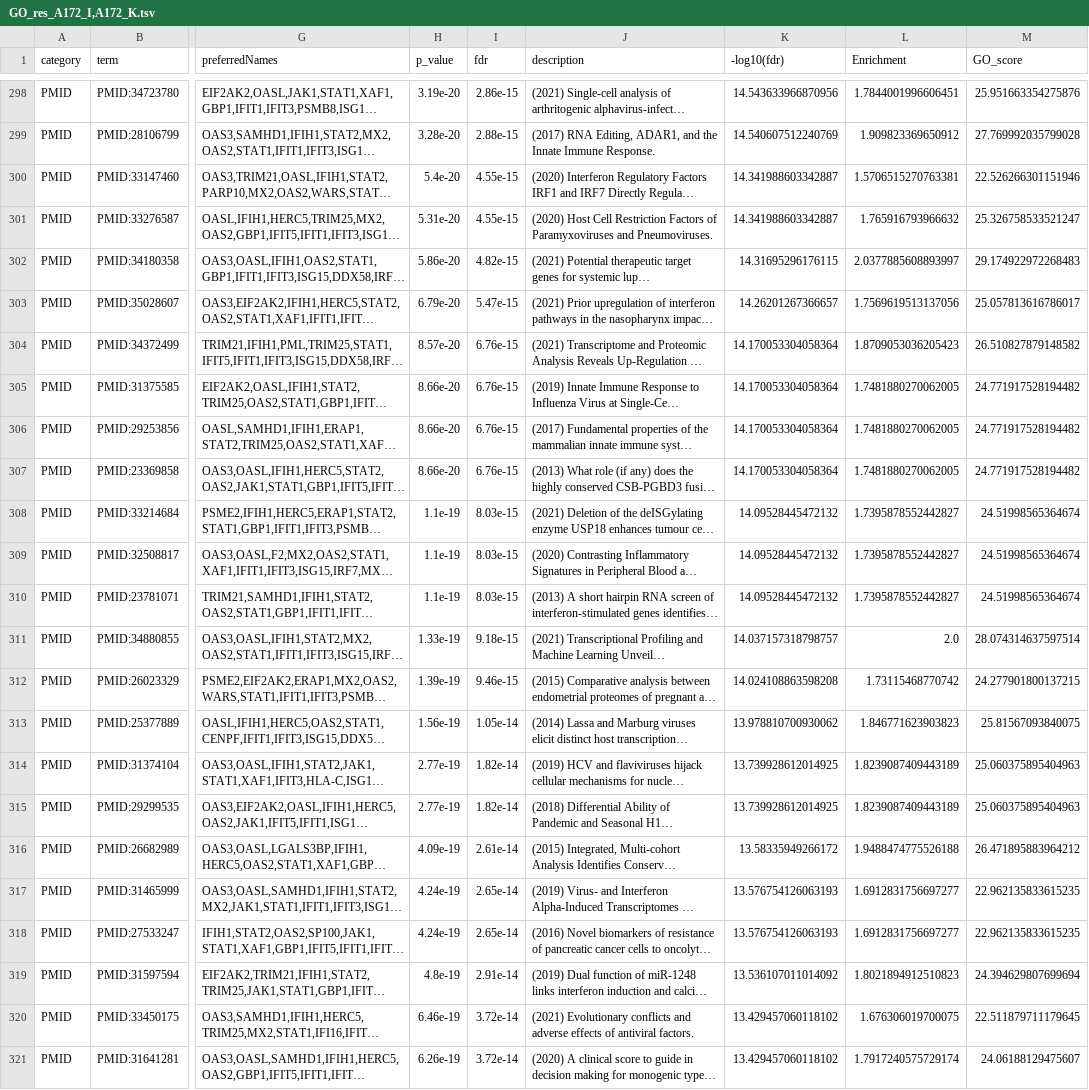
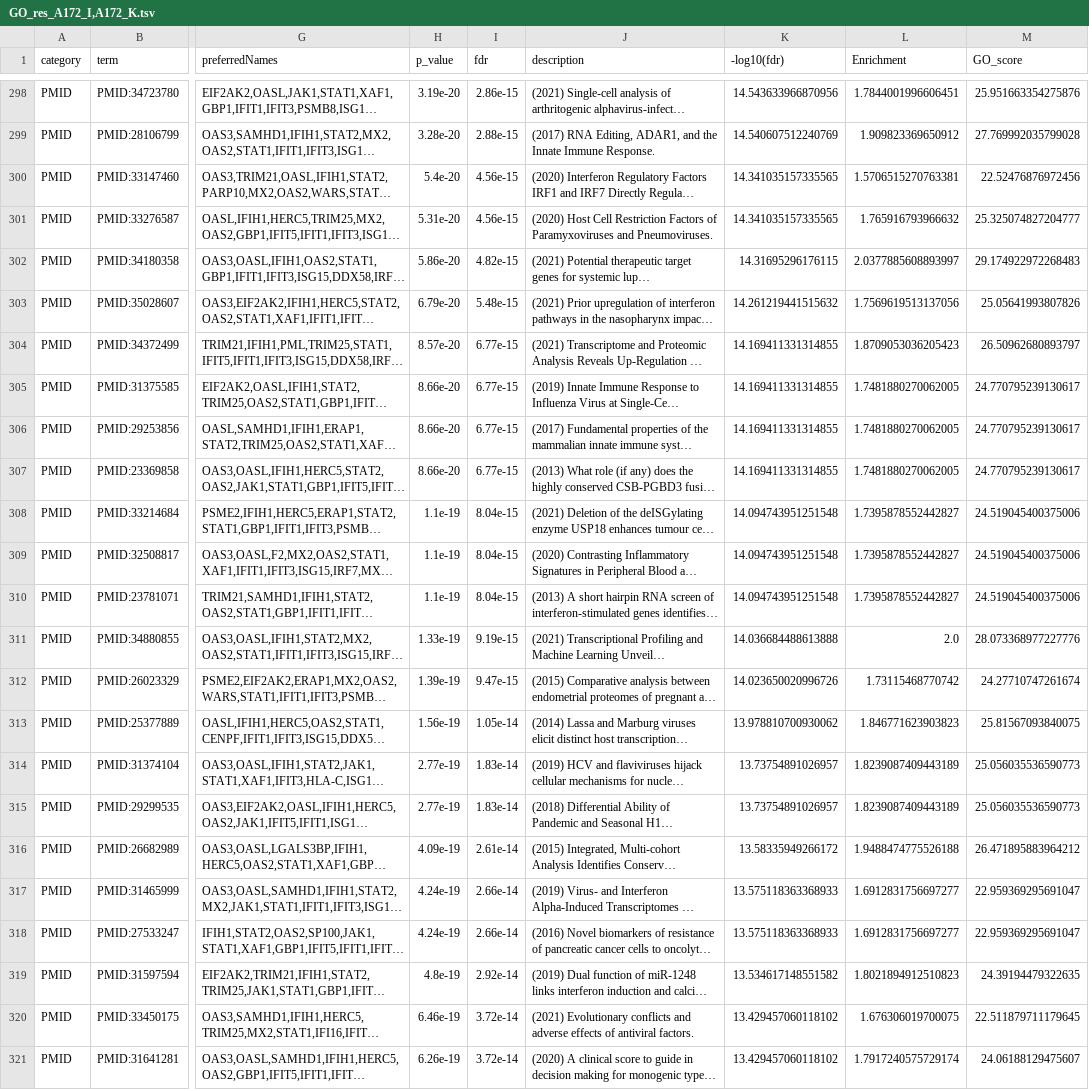
Before and after one commit to kazakova/Metrics, a TSV file: example/GO_res_A172_I,A172_K.tsv, drawn as a sheet; only a part is shown, gaps mark what is left out; long unchanged cells end in …; the diff covers the shown part only; the diff names each change by its address in the sheet, - before the commit and + after, or states it on an @@ line.

```diff
--- a/example/GO_res_A172_I,A172_K.tsv
+++ b/example/GO_res_A172_I,A172_K.tsv
-I300:I301 (fdr): 4.55e-15
+I300:I301 (fdr): 4.56e-15
-K300:K301 (-log10(fdr)): 14.341988603342887
+K300:K301 (-log10(fdr)): 14.341035157335565
-M300 (GO_score): 22.526266301151946
+M300 (GO_score): 22.52476876972456
-M301 (GO_score): 25.326758533521247
+M301 (GO_score): 25.325074827204777
-I303 (fdr): 5.47e-15
+I303 (fdr): 5.48e-15
-K303 (-log10(fdr)): 14.26201267366657
+K303 (-log10(fdr)): 14.261219441515632
-M303 (GO_score): 25.057813616786017
+M303 (GO_score): 25.05641993807826
-I304:I307 (fdr): 6.76e-15
+I304:I307 (fdr): 6.77e-15
-K304:K307 (-log10(fdr)): 14.170053304058364
+K304:K307 (-log10(fdr)): 14.169411331314855
-M304 (GO_score): 26.510827879148582
+M304 (GO_score): 26.50962680893797
-M305:M307 (GO_score): 24.771917528194482
+M305:M307 (GO_score): 24.770795239130617
-I308:I310 (fdr): 8.03e-15
+I308:I310 (fdr): 8.04e-15
-K308:K310 (-log10(fdr)): 14.09528445472132
+K308:K310 (-log10(fdr)): 14.094743951251548
-M308:M310 (GO_score): 24.51998565364674
+M308:M310 (GO_score): 24.519045400375006
-I311 (fdr): 9.18e-15
+I311 (fdr): 9.19e-15
-K311 (-log10(fdr)): 14.037157318798757
+K311 (-log10(fdr)): 14.036684488613888
-M311 (GO_score): 28.074314637597514
+M311 (GO_score): 28.073368977227776
-I312 (fdr): 9.46e-15
+I312 (fdr): 9.47e-15
-K312 (-log10(fdr)): 14.024108863598208
+K312 (-log10(fdr)): 14.023650020996726
-M312 (GO_score): 24.277901800137215
+M312 (GO_score): 24.27710747261674
-I314:I315 (fdr): 1.82e-14
+I314:I315 (fdr): 1.83e-14
-K314:K315 (-log10(fdr)): 13.739928612014925
+K314:K315 (-log10(fdr)): 13.73754891026957
-M314:M315 (GO_score): 25.060375895404963
+M314:M315 (GO_score): 25.056035536590773
-I317:I318 (fdr): 2.65e-14
+I317:I318 (fdr): 2.66e-14
-K317:K318 (-log10(fdr)): 13.576754126063193
+K317:K318 (-log10(fdr)): 13.575118363368933
-M317:M318 (GO_score): 22.962135833615235
+M317:M318 (GO_score): 22.959369295691047
-I319 (fdr): 2.91e-14
+I319 (fdr): 2.92e-14
-K319 (-log10(fdr)): 13.536107011014092
+K319 (-log10(fdr)): 13.534617148551582
-M319 (GO_score): 24.394629807699694
+M319 (GO_score): 24.39194479322635
```
Also changed, not shown: 75 edited cells elsewhere in this file, example/GO_res_DBTRG_I,DBTRG_K.tsv.
